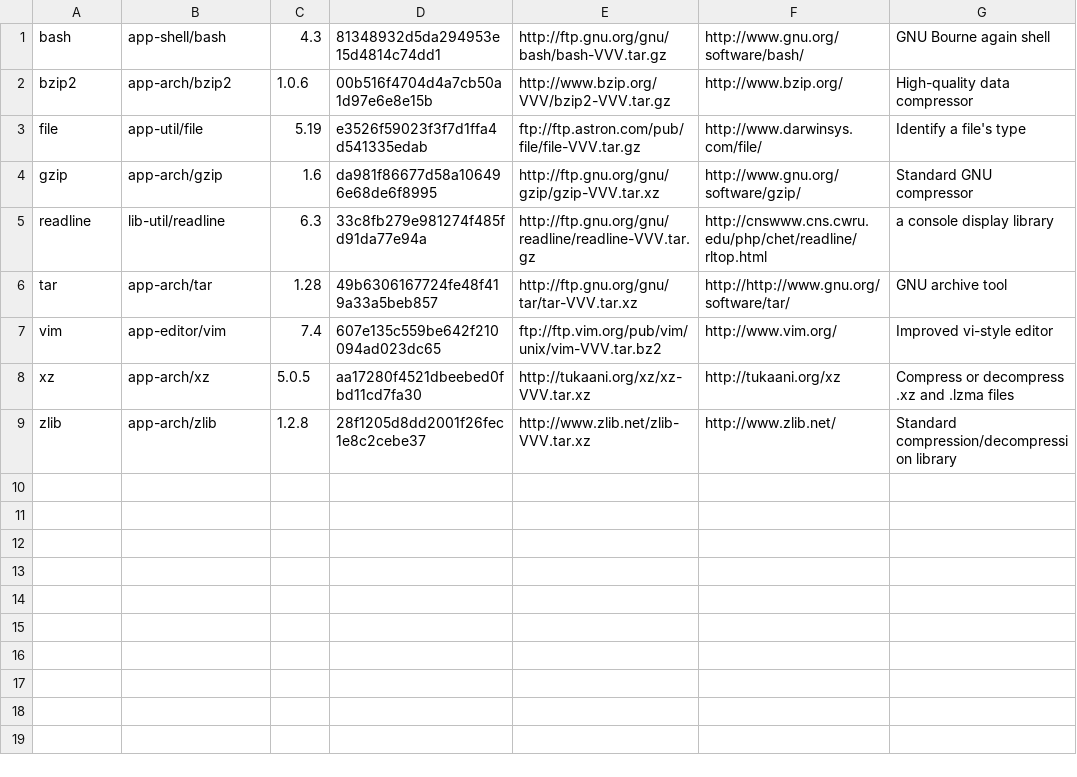
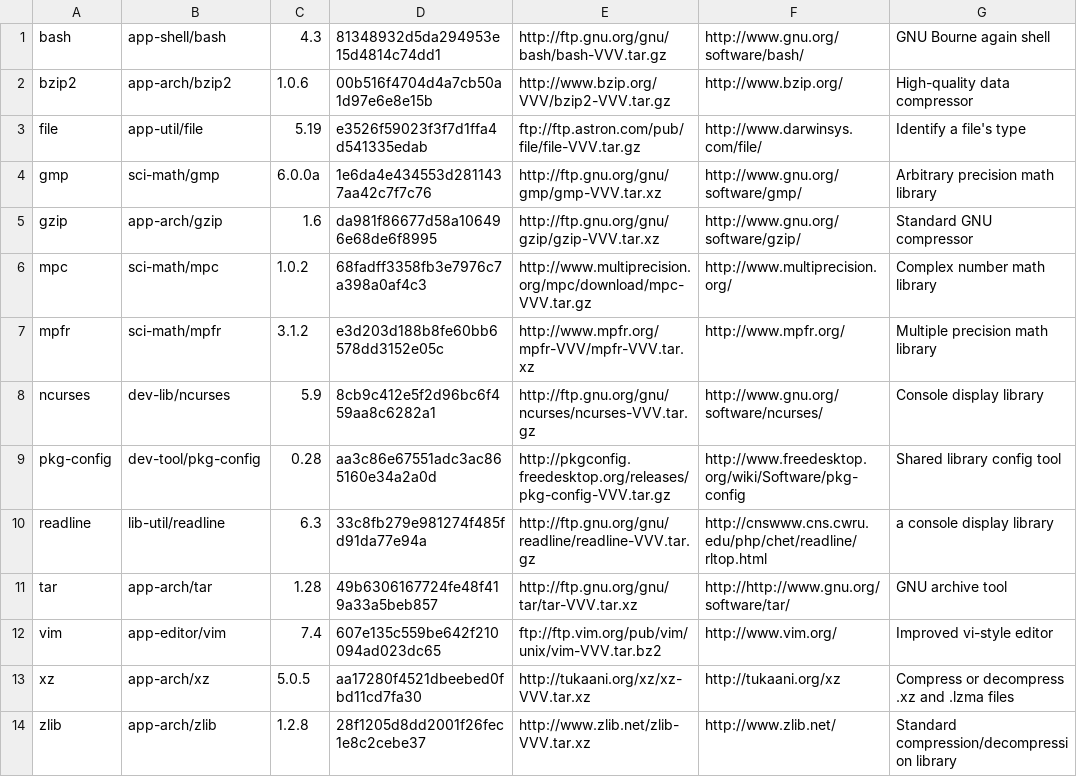
Before and after one commit to DarrenKirby/builds, a CSV file: scripts/builds.csv, drawn as a sheet.

Commit message:
Updated to reflect new packages added to tree

```diff
--- a/scripts/builds.csv
+++ b/scripts/builds.csv
@@ -3,3 +3,8 @@ bzip2,app-arch/bzip2,1.0.6,00b516f4704d4a7cb50a1d97e6e8e15b,http://www.bzip.org/
 file,app-util/file,5.19,e3526f59023f3f7d1ffa4d541335edab,ftp://ftp.astron.com/pub/file/file-VVV.tar.gz,http://www.darwinsys.com/file/,Identify a file's type
+gmp,sci-math/gmp,6.0.0a,1e6da4e434553d2811437aa42c7f7c76,http://ftp.gnu.org/gnu/gmp/gmp-VVV.tar.xz,http://www.gnu.org/software/gmp/,Arbitrary precision math library
 gzip,app-arch/gzip,1.6,da981f86677d58a106496e68de6f8995,http://ftp.gnu.org/gnu/gzip/gzip-VVV.tar.xz,http://www.gnu.org/software/gzip/,Standard GNU compressor
+mpc,sci-math/mpc,1.0.2,68fadff3358fb3e7976c7a398a0af4c3,http://www.multiprecision.org/mpc/download/mpc-VVV.tar.gz,http://www.multiprecision.org/,Complex number math library
+mpfr,sci-math/mpfr,3.1.2,e3d203d188b8fe60bb6578dd3152e05c,http://www.mpfr.org/mpfr-VVV/mpfr-VVV.tar.xz,http://www.mpfr.org/,Multiple precision math library
+ncurses,dev-lib/ncurses,5.9,8cb9c412e5f2d96bc6f459aa8c6282a1,http://ftp.gnu.org/gnu/ncurses/ncurses-VVV.tar.gz,http://www.gnu.org/software/ncurses/,Console display library
+pkg-config,dev-tool/pkg-config,0.28,aa3c86e67551adc3ac865160e34a2a0d,http://pkgconfig.freedesktop.org/releases/pkg-config-VVV.tar.gz,http://www.freedesktop.org/wiki/Software/pkg-config,Shared library config tool
 readline,lib-util/readline,6.3,33c8fb279e981274f485fd91da77e94a,http://ftp.gnu.org/gnu/readline/readline-VVV.tar.gz,http://cnswww.cns.cwru.edu/php/chet/readline/rltop.html, a console display library
```
